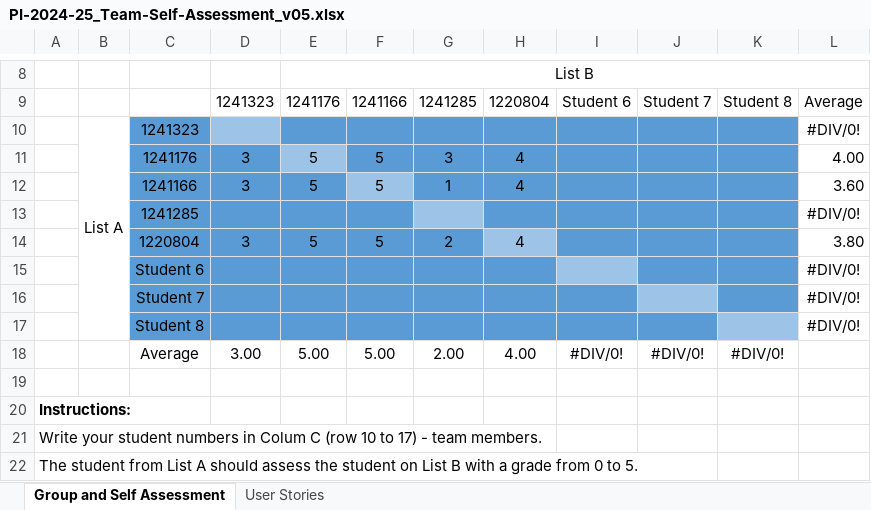
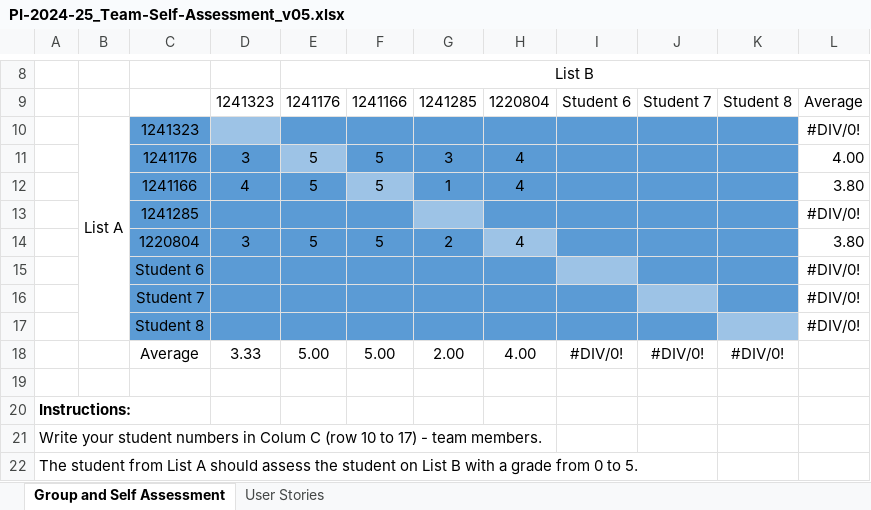
Before and after one commit to ivasduarte/all-aboard, an Excel workbook: docs/sprint3/PI-2024-25_Team-Self-Assessment_v05.xlsx, sheet Group and Self Assessment, drawn as a sheet; only a part is shown, gaps mark what is left out; values as stored, in another font and other column widths than the file's, no borders; charts and pictures not drawn; the diff names each change by its address in the sheet, - before the commit and + after, or states it on an @@ line.

Commit message:
(docs): updated self-assessment

```diff
--- a/docs/sprint3/PI-2024-25_Team-Self-Assessment_v05.xlsx (sheet Group and Self Assessment)
+++ b/docs/sprint3/PI-2024-25_Team-Self-Assessment_v05.xlsx (sheet Group and Self Assessment)
-D12: 3
+D12: 4
-L12: 3.60
+L12: 3.80
-D18: 3.00
+D18: 3.33
```
